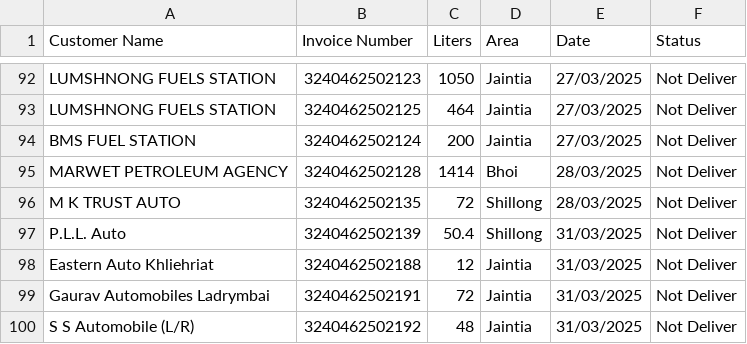
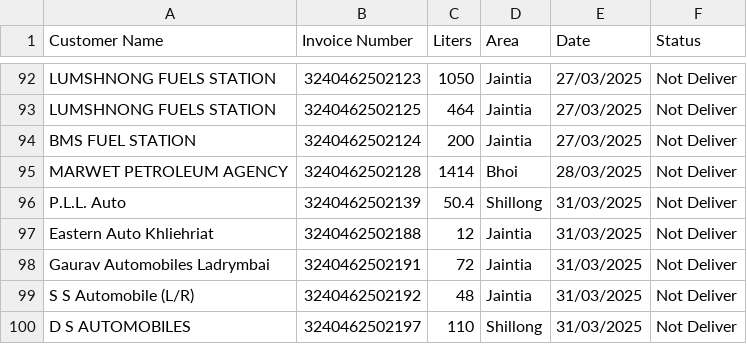
Before and after one commit to servodata98/outstandingsheetxczdv-bnmhgdaegthm-datkhfscbnlpmnb, a CSV file: outstandingsheetxczdv-bnmhgdaegthm-datkhfscbnlpmnb/Not_deliver.csv, drawn as a sheet; only a part is shown, gaps mark what is left out; the shorter side is filled out with more unchanged rows; the diff names each change by its address in the sheet, - before the commit and + after, or states it on an @@ line.

Commit message:
Update Not_deliver.csv

```diff
--- a/outstandingsheetxczdv-bnmhgdaegthm-datkhfscbnlpmnb/Not_deliver.csv
+++ b/outstandingsheetxczdv-bnmhgdaegthm-datkhfscbnlpmnb/Not_deliver.csv
-row 96: M K TRUST AUTO | 3240462502135 | 72 | Shillong | 28/03/2025 | Not Deliver
```
